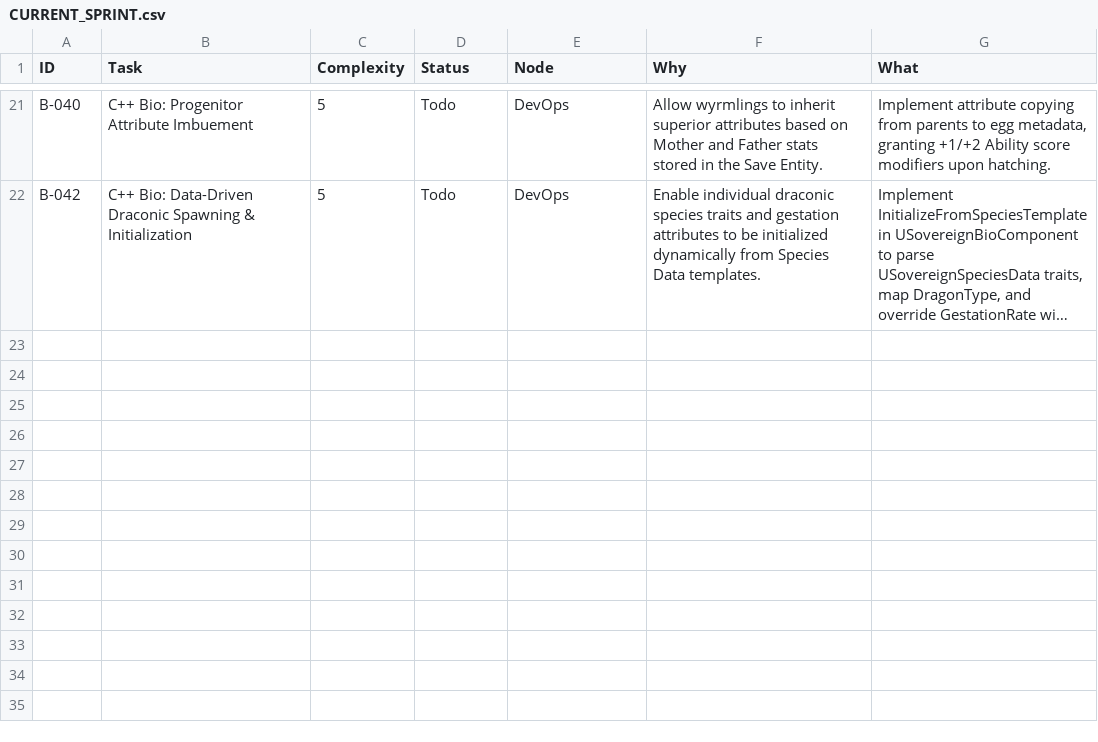
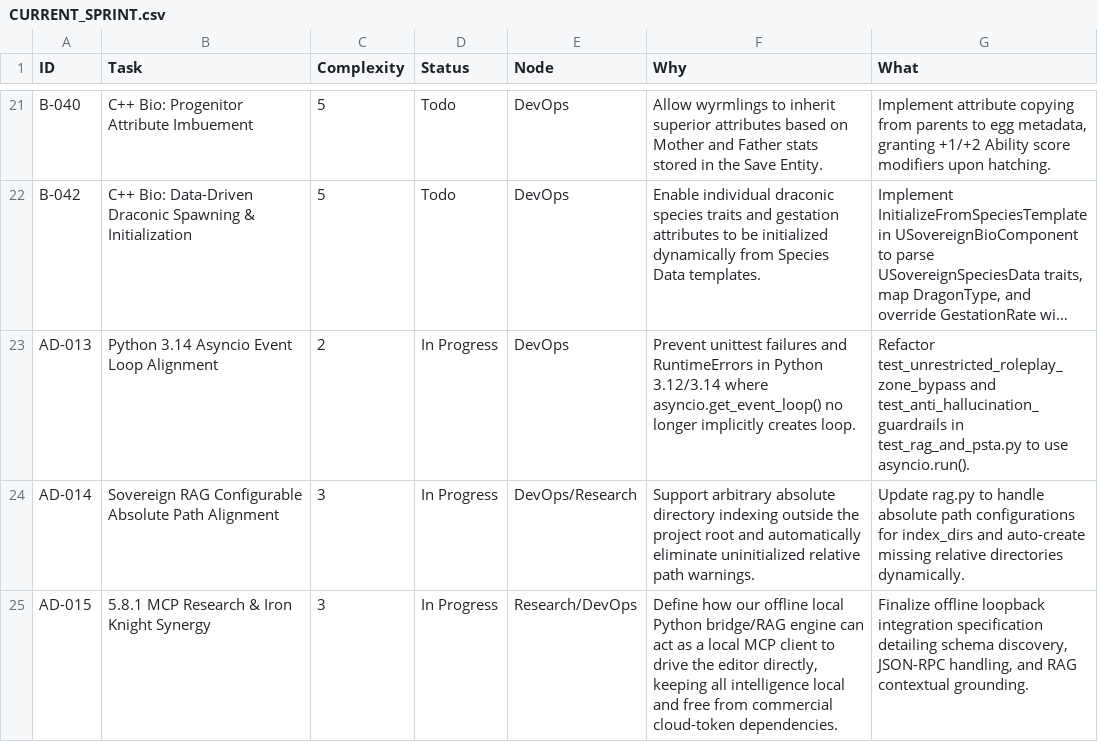
Before and after one commit to DanielAcourt/Wisps58, a CSV file: AI_Nexus/DevOps/CURRENT_SPRINT.csv, drawn as a sheet; only a part is shown, gaps mark what is left out; long unchanged cells end in …; the diff names each change by its address in the sheet, - before the commit and + after, or states it on an @@ line.

```diff
--- a/AI_Nexus/DevOps/CURRENT_SPRINT.csv
+++ b/AI_Nexus/DevOps/CURRENT_SPRINT.csv
+row 23: AD-013 | Python 3.14 Asyncio Event Loop Alignment | 2 | In Progress | DevOps | Prevent unittest failures and RuntimeErrors in Python 3.12/3.14 where asyncio.get_event_loop() no longer implicitly creates loop. | Refactor test_unrestricted_roleplay_zone_bypass and test_anti_hallucination_guardrails in test_rag_and_psta.py to use asyncio.run().
+row 24: AD-014 | Sovereign RAG Configurable Absolute Path Alignment | 3 | In Progress | DevOps/Research | Support arbitrary absolute directory indexing outside the project root and automatically eliminate uninitialized relative path warnings. | Update rag.py to handle absolute path configurations for index_dirs and auto-create missing relative directories dynamically.
+row 25: AD-015 | 5.8.1 MCP Research & Iron Knight Synergy | 3 | In Progress | Research/DevOps | Define how our offline local Python bridge/RAG engine can act as a local MCP client to drive the editor directly, keeping all intelligence local and free from commercial cloud-token dependencies. | Finalize offline loopback integration specification detailing schema discovery, JSON-RPC handling, and RAG contextual grounding.
```
Also changed, not shown: 5 other files.
